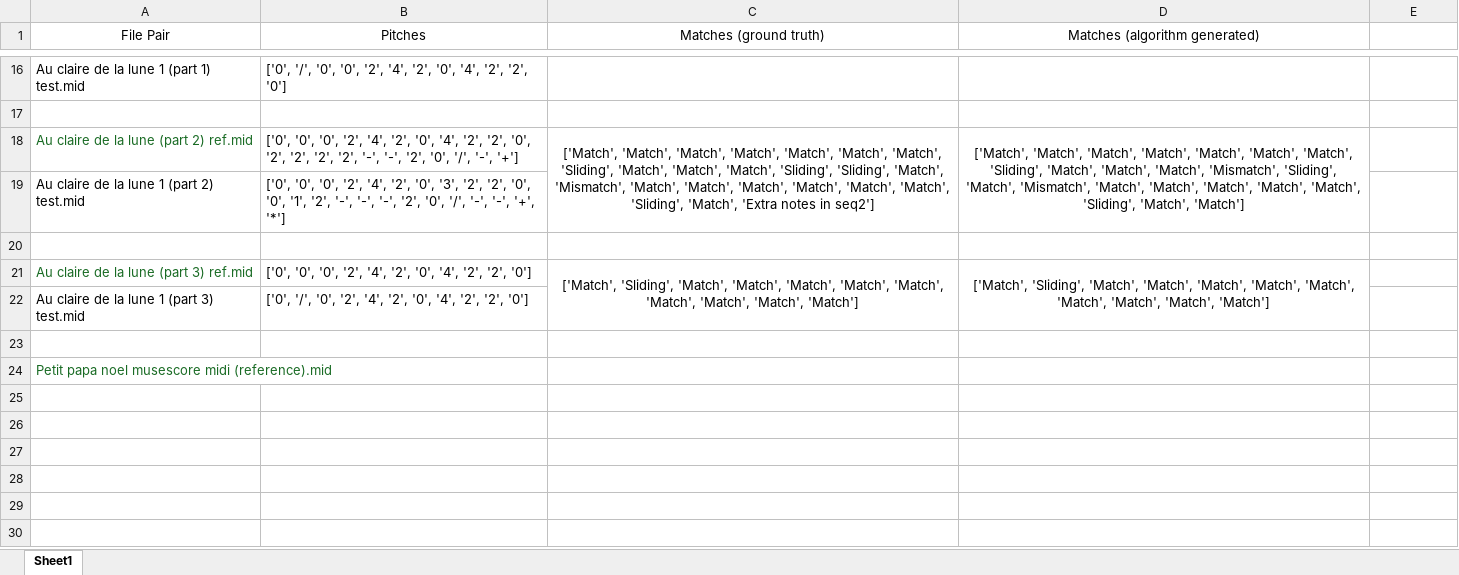
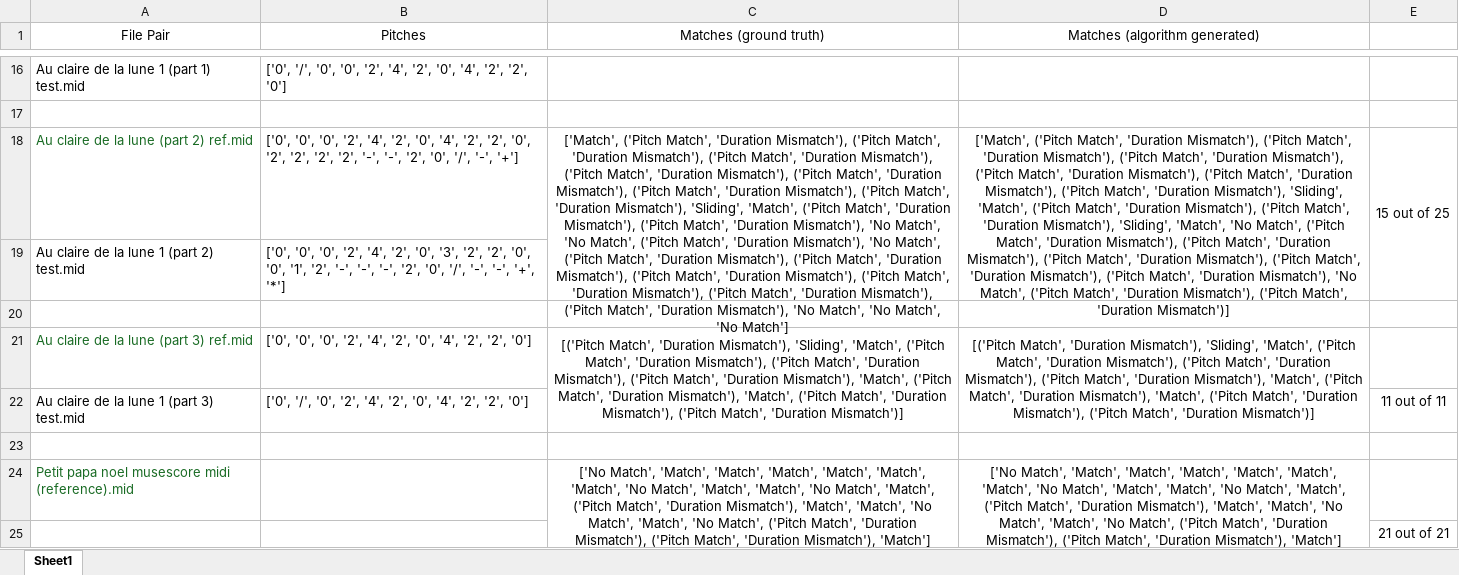
Before and after one commit to rawan4oud/FYP, an Excel workbook: Data.xlsx, sheet Sheet1, drawn as a sheet; only a part is shown, gaps mark what is left out; values as stored, in another font and other column widths than the file's, no borders; the diff names each change by its address in the sheet, - before the commit and + after, or states it on an @@ line.

```diff
--- a/Data.xlsx (sheet Sheet1)
+++ b/Data.xlsx (sheet Sheet1)
-C18 (Matches (ground truth)): ['Match', 'Match', 'Match', 'Match', 'Match', 'Match', 'Match', 'Sliding', 'Match', 'Match', 'Match', 'Sliding', 'Sliding', 'Match', 'Mismatch', 'Match', 'Match', 'Match', 'Match', 'Match', 'Match', 'Sliding', 'Match', 'Extra notes in seq2']
+C18 (Matches (ground truth)): ['Match', ('Pitch Match', 'Duration Mismatch'), ('Pitch Match', 'Duration Mismatch'), ('Pitch Match', 'Duration Mismatch'), ('Pitch Match', 'Duration Mismatch'), ('Pitch Match', 'Duration Mismatch'), ('Pitch Match', 'Duration Mismatch'), ('Pitch Match', 'Duration Mismatch'), 'Sliding', 'Match', ('Pitch Match', 'Duration Mismatch'), ('Pitch Match', 'Duration Mismatch'), 'No Match', 'No Match', ('Pitch Match', 'Duration Mismatch'), 'No Match', ('Pitch Match', 'Duration Mismatch'), ('Pitch Match', 'Duration Mismatch'), ('Pitch Match', 'Duration Mismatch'), ('Pitch Match', 'Duration Mismatch'), ('Pitch Match', 'Duration Mismatch'), ('Pitch Match', 'Duration Mismatch'), 'No Match', 'No Match', 'No Match']
-D18 (Matches (algorithm generated)): ['Match', 'Match', 'Match', 'Match', 'Match', 'Match', 'Match', 'Sliding', 'Match', 'Match', 'Match', 'Mismatch', 'Sliding', 'Match', 'Mismatch', 'Match', 'Match', 'Match', 'Match', 'Match', 'Sliding', 'Match', 'Match']
+D18 (Matches (algorithm generated)): ['Match', ('Pitch Match', 'Duration Mismatch'), ('Pitch Match', 'Duration Mismatch'), ('Pitch Match', 'Duration Mismatch'), ('Pitch Match', 'Duration Mismatch'), ('Pitch Match', 'Duration Mismatch'), ('Pitch Match', 'Duration Mismatch'), 'Sliding', 'Match', ('Pitch Match', 'Duration Mismatch'), ('Pitch Match', 'Duration Mismatch'), 'Sliding', 'Match', 'No Match', ('Pitch Match', 'Duration Mismatch'), ('Pitch Match', 'Duration Mismatch'), ('Pitch Match', 'Duration Mismatch'), ('Pitch Match', 'Duration Mismatch'), ('Pitch Match', 'Duration Mismatch'), 'No Match', ('Pitch Match', 'Duration Mismatch'), ('Pitch Match', 'Duration Mismatch')]
-E18: (empty)
+E18: 15 out of 25
+E18:E19 merged
-C21 (Matches (ground truth)): ['Match', 'Sliding', 'Match', 'Match', 'Match', 'Match', 'Match', 'Match', 'Match', 'Match', 'Match']
+C21 (Matches (ground truth)): [('Pitch Match', 'Duration Mismatch'), 'Sliding', 'Match', ('Pitch Match', 'Duration Mismatch'), ('Pitch Match', 'Duration Mismatch'), ('Pitch Match', 'Duration Mismatch'), 'Match', ('Pitch Match', 'Duration Mismatch'), 'Match', ('Pitch Match', 'Duration Mismatch'), ('Pitch Match', 'Duration Mismatch')]
-D21 (Matches (algorithm generated)): ['Match', 'Sliding', 'Match', 'Match', 'Match', 'Match', 'Match', 'Match', 'Match', 'Match', 'Match']
+D21 (Matches (algorithm generated)): [('Pitch Match', 'Duration Mismatch'), 'Sliding', 'Match', ('Pitch Match', 'Duration Mismatch'), ('Pitch Match', 'Duration Mismatch'), ('Pitch Match', 'Duration Mismatch'), 'Match', ('Pitch Match', 'Duration Mismatch'), 'Match', ('Pitch Match', 'Duration Mismatch'), ('Pitch Match', 'Duration Mismatch')]
-E22: (empty)
+E22: 11 out of 11
-C24 (Matches (ground truth)): (empty)
+C24 (Matches (ground truth)): ['No Match', 'Match', 'Match', 'Match', 'Match', 'Match', 'Match', 'No Match', 'Match', 'Match', 'No Match', 'Match', ('Pitch Match', 'Duration Mismatch'), 'Match', 'Match', 'No Match', 'Match', 'No Match', ('Pitch Match', 'Duration Mismatch'), ('Pitch Match', 'Duration Mismatch'), 'Match']
+C24:C25 merged
-D24 (Matches (algorithm generated)): (empty)
+D24 (Matches (algorithm generated)): ['No Match', 'Match', 'Match', 'Match', 'Match', 'Match', 'Match', 'No Match', 'Match', 'Match', 'No Match', 'Match', ('Pitch Match', 'Duration Mismatch'), 'Match', 'Match', 'No Match', 'Match', 'No Match', ('Pitch Match', 'Duration Mismatch'), ('Pitch Match', 'Duration Mismatch'), 'Match']
+D24:D25 merged
+row 25:  |  |  |  | 21 out of 21
```
Also changed, not shown: 25 other files.
